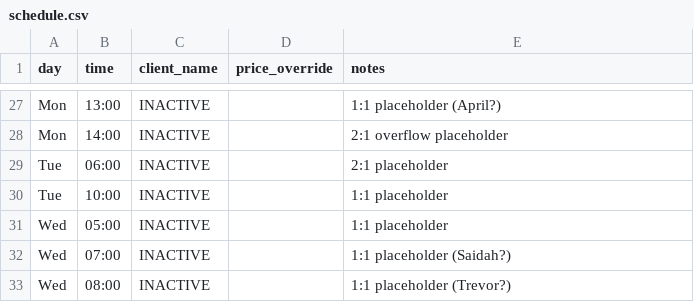
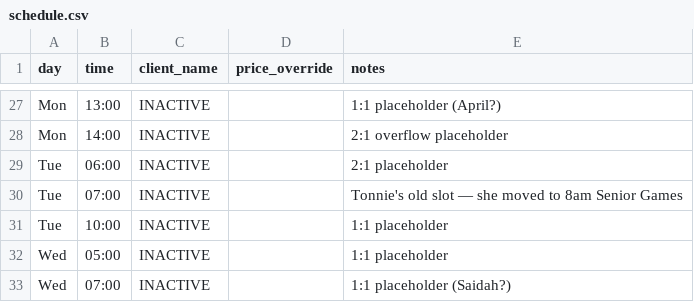
Before and after one commit to bradyeager/yeagers-gym, a CSV file: billing/schedule.csv, drawn as a sheet; only a part is shown, gaps mark what is left out; the shorter side is filled out with more unchanged rows.

```diff
--- a/billing/schedule.csv
+++ b/billing/schedule.csv
@@ -29,2 +29,3 @@ Mon,14:00,INACTIVE,,2:1 overflow placeholder
 Tue,06:00,INACTIVE,,2:1 placeholder
+Tue,07:00,INACTIVE,,Tonnie's old slot — she moved to 8am Senior Games
 Tue,10:00,INACTIVE,,1:1 placeholder
```
Also changed, not shown: 1 other file.
